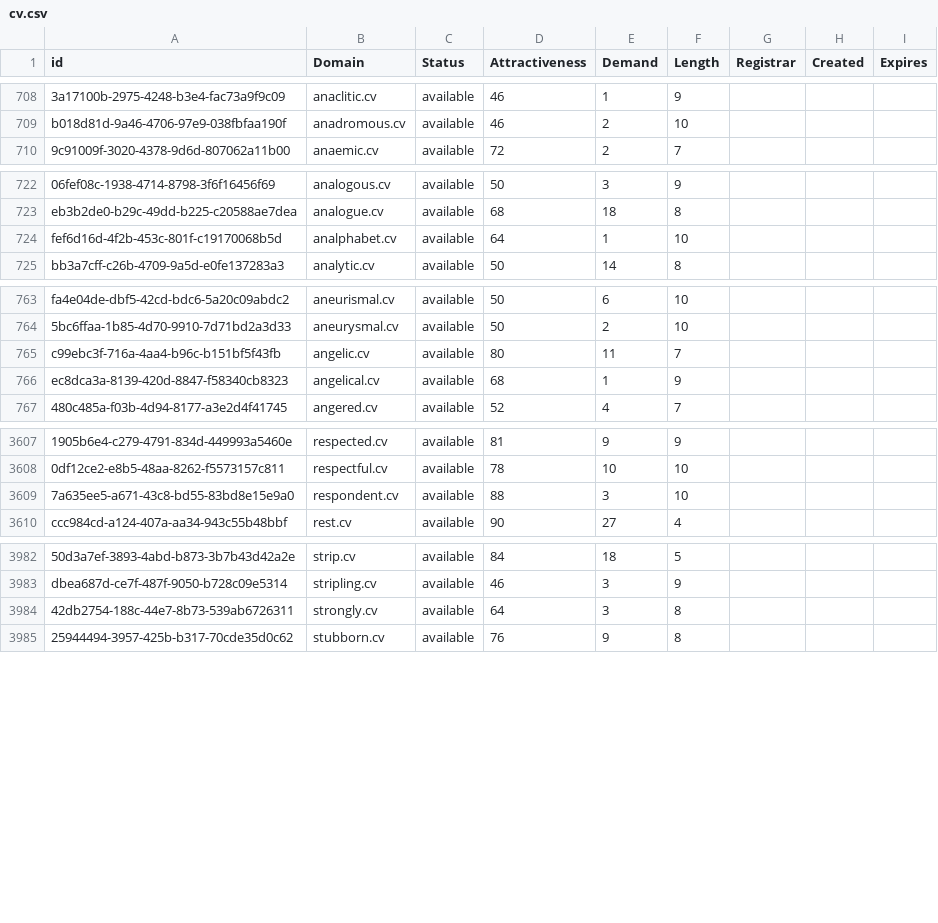
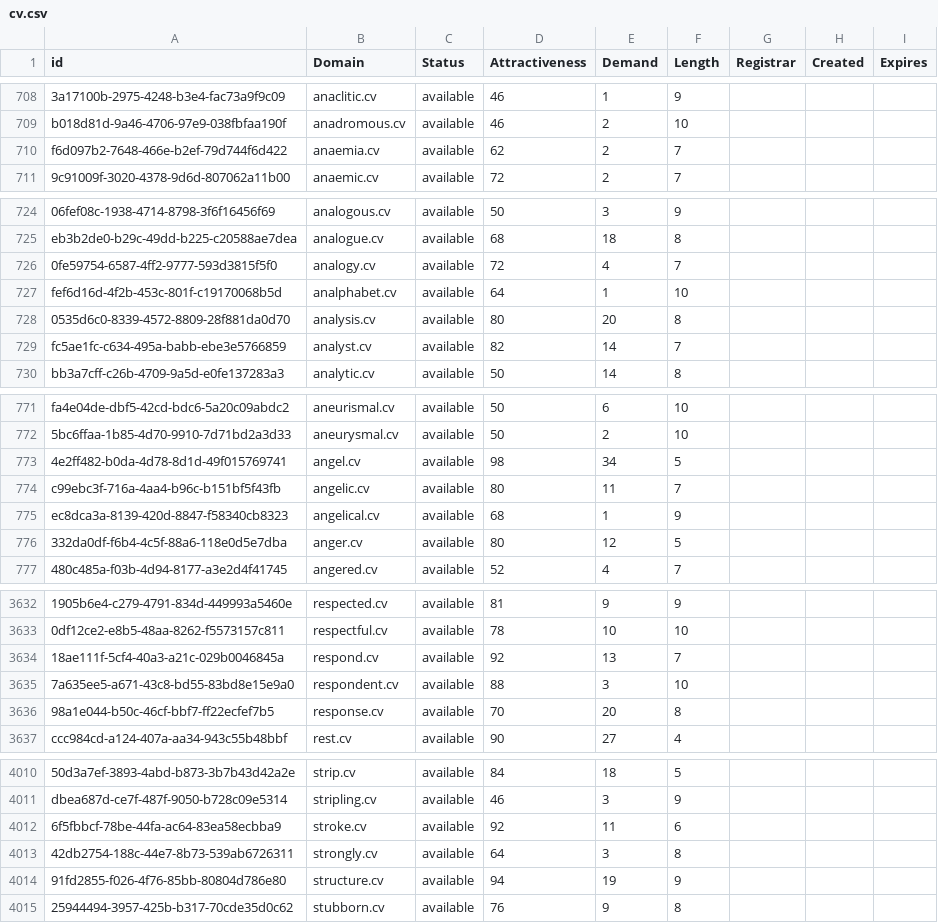
Before and after one commit to UniqueDomains/cv-oneword-domains, a CSV file: cv.csv, drawn as a sheet; only a part is shown, gaps mark what is left out; the diff covers the shown part only; the diff names each change by its address in the sheet, - before the commit and + after, or states it on an @@ line.

Commit message:
Domains update

```diff
--- a/cv.csv
+++ b/cv.csv
+row 710: f6d097b2-7648-466e-b2ef-79d744f6d422 | anaemia.cv | available | 62 | 2 | 7
+row 726: 0fe59754-6587-4ff2-9777-593d3815f5f0 | analogy.cv | available | 72 | 4 | 7
+row 728: 0535d6c0-8339-4572-8809-28f881da0d70 | analysis.cv | available | 80 | 20 | 8
+row 729: fc5ae1fc-c634-495a-babb-ebe3e5766859 | analyst.cv | available | 82 | 14 | 7
+row 773: 4e2ff482-b0da-4d78-8d1d-49f015769741 | angel.cv | available | 98 | 34 | 5
+row 776: 332da0df-f6b4-4c5f-88a6-118e0d5e7dba | anger.cv | available | 80 | 12 | 5
+row 3634: 18ae111f-5cf4-40a3-a21c-029b0046845a | respond.cv | available | 92 | 13 | 7
+row 3636: 98a1e044-b50c-46cf-bbf7-ff22ecfef7b5 | response.cv | available | 70 | 20 | 8
+row 4012: 6f5fbbcf-78be-44fa-ac64-83ea58ecbba9 | stroke.cv | available | 92 | 11 | 6
+row 4014: 91fd2855-f026-4f76-85bb-80804d786e80 | structure.cv | available | 94 | 19 | 9
```
Also changed, not shown: 20 added rows and 4 edited cells elsewhere in this file, 2 other files.
